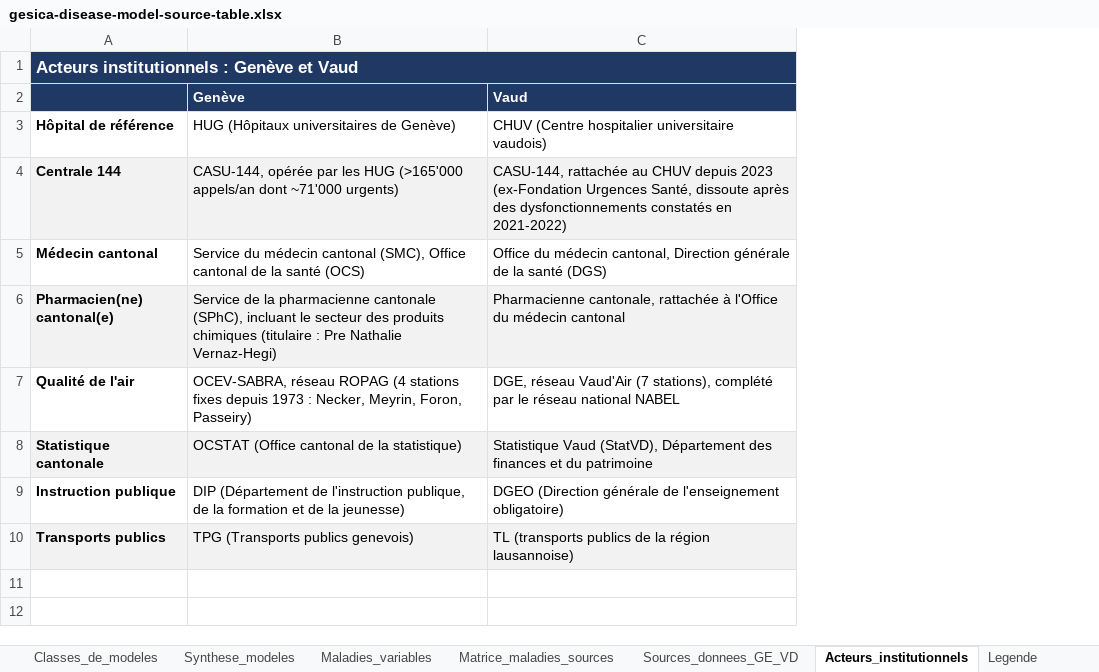
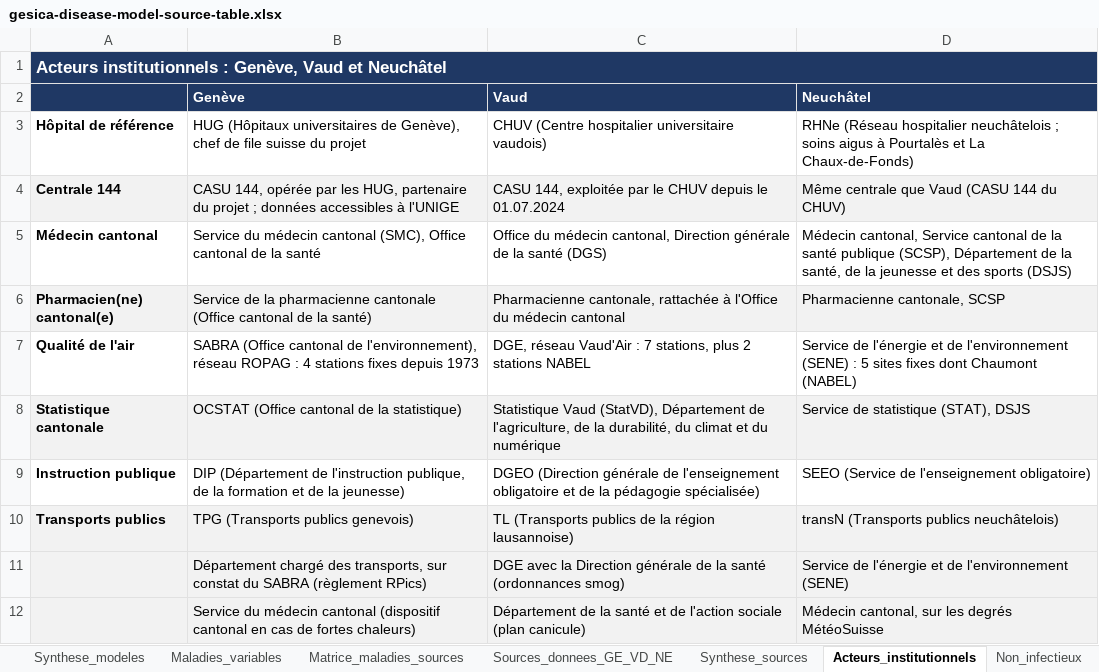
Before and after one commit to erol-orel/ambizione, an Excel workbook: 00-source-documents/my-materials/gesica-disease-model-source-table.xlsx, sheet Acteurs_institutionnels, drawn as a sheet; values as stored, in another font and other column widths than the file's, no borders; the diff names each change by its address in the sheet, - before the commit and + after, or states it on an @@ line.

```diff
--- a/00-source-documents/my-materials/gesica-disease-model-source-table.xlsx (sheet Acteurs_institutionnels)
+++ b/00-source-documents/my-materials/gesica-disease-model-source-table.xlsx (sheet Acteurs_institutionnels)
-sheet tab: Sources_donnees_GE_VD
+sheet tab: Sources_donnees_GE_VD_NE
+sheet tab: Synthese_sources
+sheet tab: Non_infectieux
+column D (Neuchâtel), rows 3-10: RHNe (Réseau hospitalier neuchâtelois ; soins aigus à Pourtalès et La Chaux-de-Fonds) | Même centrale que Vaud (CASU 144 du CHUV) | Médecin cantonal, Service cantonal de la santé publique (SCSP), Département de la santé, de la jeunesse et des sports (DSJS) | Pharmacienne cantonale, SCSP | Service de l'énergie et de l'environnement (SENE) : 5 sites fixes dont Chaumont (NABEL) | Service de statistique (STAT), DSJS | SEEO (Service de l'enseignement obligatoire) | transN (Transports publics neuchâtelois)
-A1: …institutionnels : Genève et Vaud
+A1: …institutionnels : Genève, Vaud et Neuchâtel
-B3 (Genève): …universitaires de Genève)
+B3 (Genève): …universitaires de Genève), chef de file suisse du projet
-B4 (Genève): CASU-144, opérée par les HUG (>165'000 appels/an dont ~71'000 urgents)
+B4 (Genève): CASU 144, opérée par les HUG, partenaire du projet ; données accessibles à l'UNIGE
-C4 (Vaud): CASU-144, rattachée au CHUV depuis 2023 (ex-Fondation Urgences Santé, dissoute après des dysfonctionnements constatés en 2021-2022)
+C4 (Vaud): CASU 144, exploitée par le CHUV depuis le 01.07.2024
-B5 (Genève): …la santé (OCS)
+B5 (Genève): …la santé
-B6 (Genève): …pharmacienne cantonale (SPhC), incluant le secteur des produits chimiques (titulaire : Pre Nathalie Vernaz-Hegi)
+B6 (Genève): …pharmacienne cantonale (Office cantonal de la santé)
-B7 (Genève): OCEV-SABRA, réseau ROPAG (4 stations fixes depuis 1973 : Necker, Meyrin, Foron, Passeiry)
+B7 (Genève): SABRA (Office cantonal de l'environnement), réseau ROPAG : 4 stations fixes depuis 1973
-C7 (Vaud): …réseau Vaud'Air (7 stations), complété par le réseau national NABEL
+C7 (Vaud): …réseau Vaud'Air : 7 stations, plus 2 stations NABEL
-C8 (Vaud): …(StatVD), Département des finances et du patrimoine
+C8 (Vaud): …(StatVD), Département de l'agriculture, de la durabilité, du climat et du numérique
-C9 (Vaud): …de l'enseignement obligatoire)
+C9 (Vaud): …de l'enseignement obligatoire et de la pédagogie spécialisée)
-C10 (Vaud): TL (transports publics de…
+C10 (Vaud): TL (Transports publics de…
+row 11:  | Département chargé des transports, sur constat du SABRA (règlement RPics) | DGE avec la Direction générale de la santé (ordonnances smog) | Service de l'énergie et de l'environnement (SENE)
+row 12:  | Service du médecin cantonal (dispositif cantonal en cas de fortes chaleurs) | Département de la santé et de l'action sociale (plan canicule) | Médecin cantonal, sur les degrés MétéoSuisse
```
Also changed, not shown: sheet Sources_donnees_GE_VD_NE, sheet Legende, sheet Maladies_variables, sheet Catalogue_modeles, sheet Synthese_modeles, sheet Matrice_maladies_sources, other sheet tabs, 12 other files.
